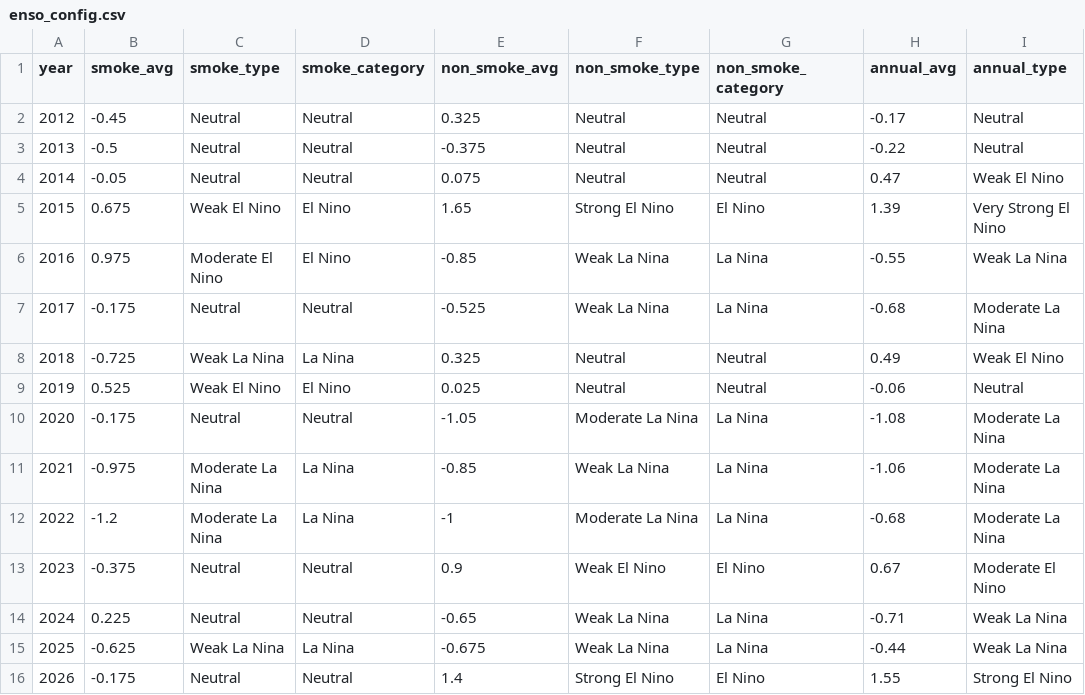
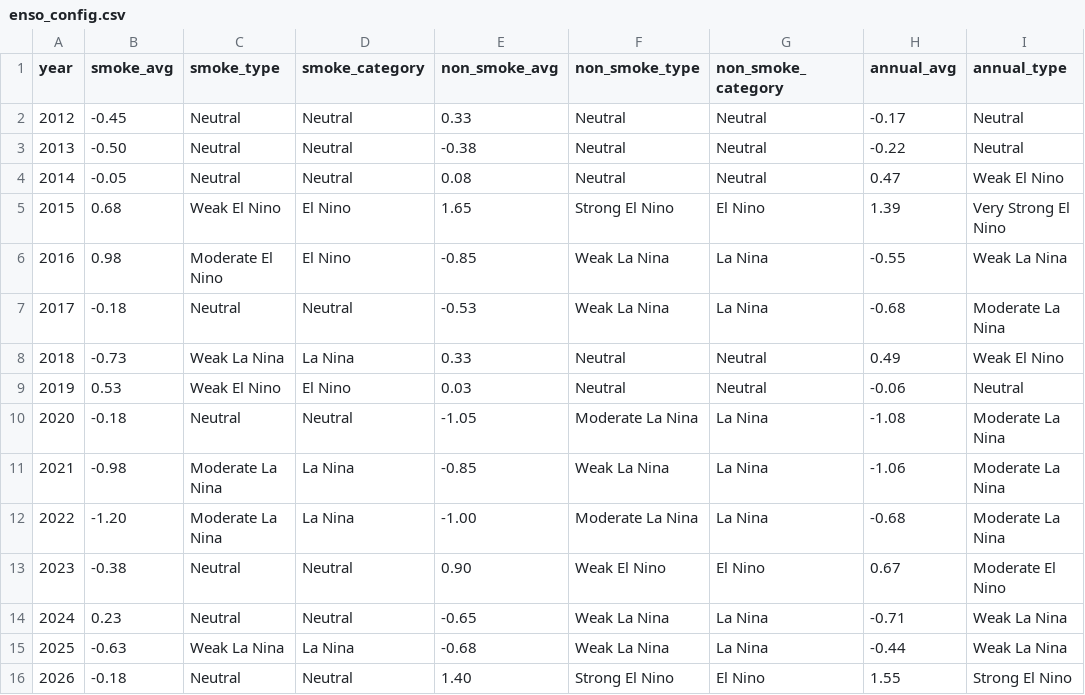
Before and after one commit to esrc-hotspot-pm25/hotspot-tool, a CSV file: data/enso_config.csv, drawn as a sheet; only a part is shown; the diff names each change by its address in the sheet, - before the commit and + after, or states it on an @@ line.

```diff
--- a/data/enso_config.csv
+++ b/data/enso_config.csv
-E2 (non_smoke_avg): 0.325
+E2 (non_smoke_avg): 0.33
-B3 (smoke_avg): -0.5
+B3 (smoke_avg): -0.50
-E3 (non_smoke_avg): -0.375
+E3 (non_smoke_avg): -0.38
-E4 (non_smoke_avg): 0.075
+E4 (non_smoke_avg): 0.08
-B5 (smoke_avg): 0.675
+B5 (smoke_avg): 0.68
-B6 (smoke_avg): 0.975
+B6 (smoke_avg): 0.98
-B7 (smoke_avg): -0.175
+B7 (smoke_avg): -0.18
-E7 (non_smoke_avg): -0.525
+E7 (non_smoke_avg): -0.53
-B8 (smoke_avg): -0.725
+B8 (smoke_avg): -0.73
-E8 (non_smoke_avg): 0.325
+E8 (non_smoke_avg): 0.33
-B9 (smoke_avg): 0.525
+B9 (smoke_avg): 0.53
-E9 (non_smoke_avg): 0.025
+E9 (non_smoke_avg): 0.03
-B10 (smoke_avg): -0.175
+B10 (smoke_avg): -0.18
-B11 (smoke_avg): -0.975
+B11 (smoke_avg): -0.98
-B12 (smoke_avg): -1.2
+B12 (smoke_avg): -1.20
-E12 (non_smoke_avg): -1
+E12 (non_smoke_avg): -1.00
-B13 (smoke_avg): -0.375
+B13 (smoke_avg): -0.38
-E13 (non_smoke_avg): 0.9
+E13 (non_smoke_avg): 0.90
-B14 (smoke_avg): 0.225
+B14 (smoke_avg): 0.23
-B15 (smoke_avg): -0.625
+B15 (smoke_avg): -0.63
-E15 (non_smoke_avg): -0.675
+E15 (non_smoke_avg): -0.68
-B16 (smoke_avg): -0.175
+B16 (smoke_avg): -0.18
-E16 (non_smoke_avg): 1.4
+E16 (non_smoke_avg): 1.40
```
Also changed, not shown: 1 other file.
